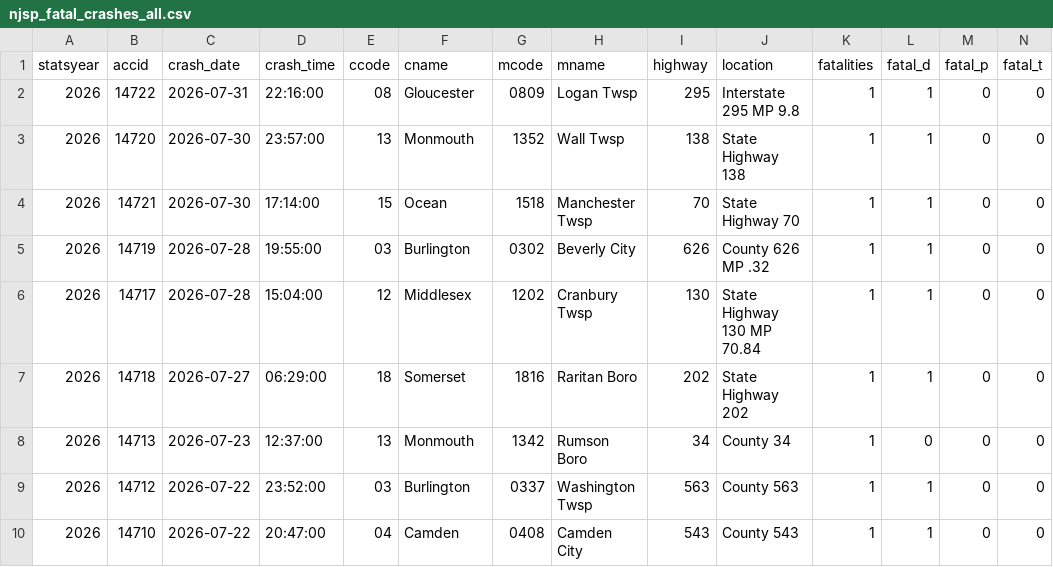
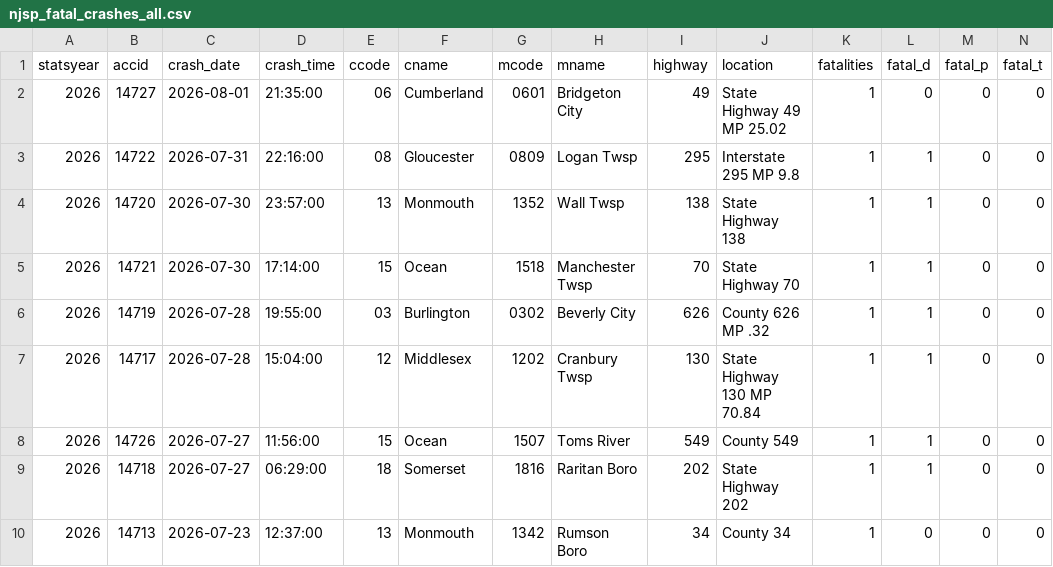
Before and after one commit to unneccesary-roughage/nj-crashes, a CSV file: exports/njsp_fatal_crashes_all.csv, drawn as a sheet; only a part is shown; the shorter side is filled out with more unchanged rows; rows hold the shown columns only; the diff names each change by its address in the sheet, - before the commit and + after, or states it on an @@ line.

```diff
--- a/exports/njsp_fatal_crashes_all.csv
+++ b/exports/njsp_fatal_crashes_all.csv
+row 2: 2026 | 14727 | 2026-08-01 | 21:35:00 | 06 | Cumberland | 0601 | Bridgeton City | 49 | State Highway 49 MP 25.02 | 1 | 0 | 0 | 0
+row 8: 2026 | 14726 | 2026-07-27 | 11:56:00 | 15 | Ocean | 1507 | Toms River | 549 | County 549 | 1 | 1 | 0 | 0
```
Also changed, not shown: 5 other files.
